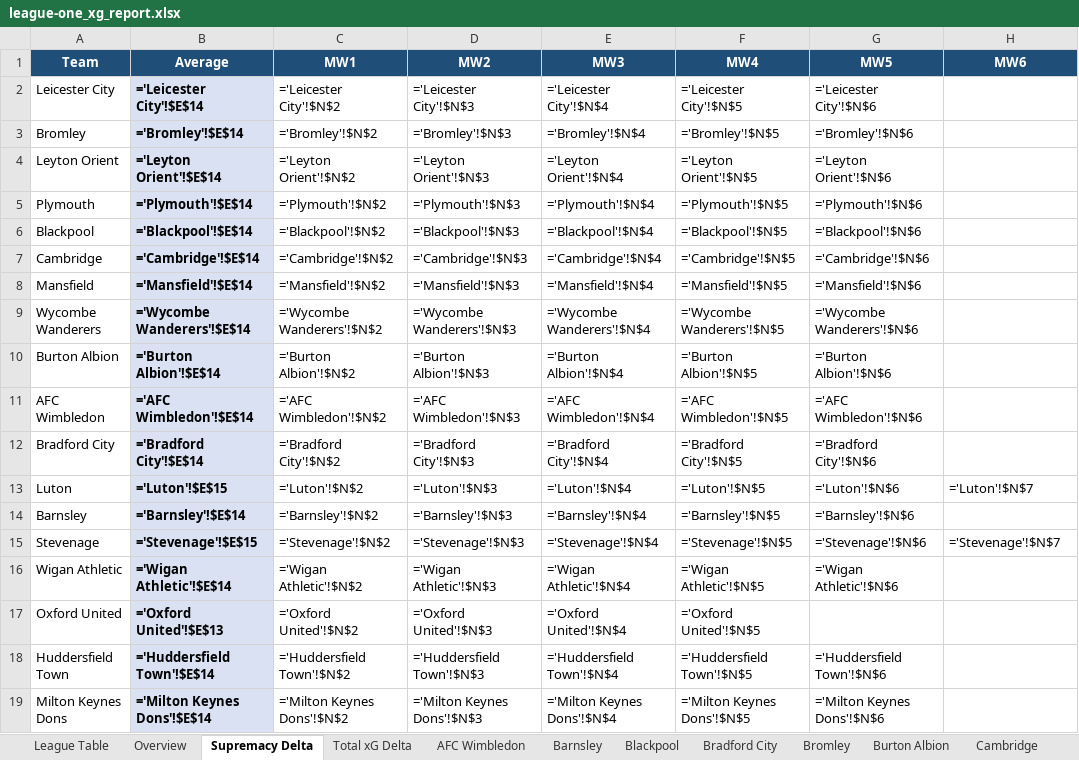
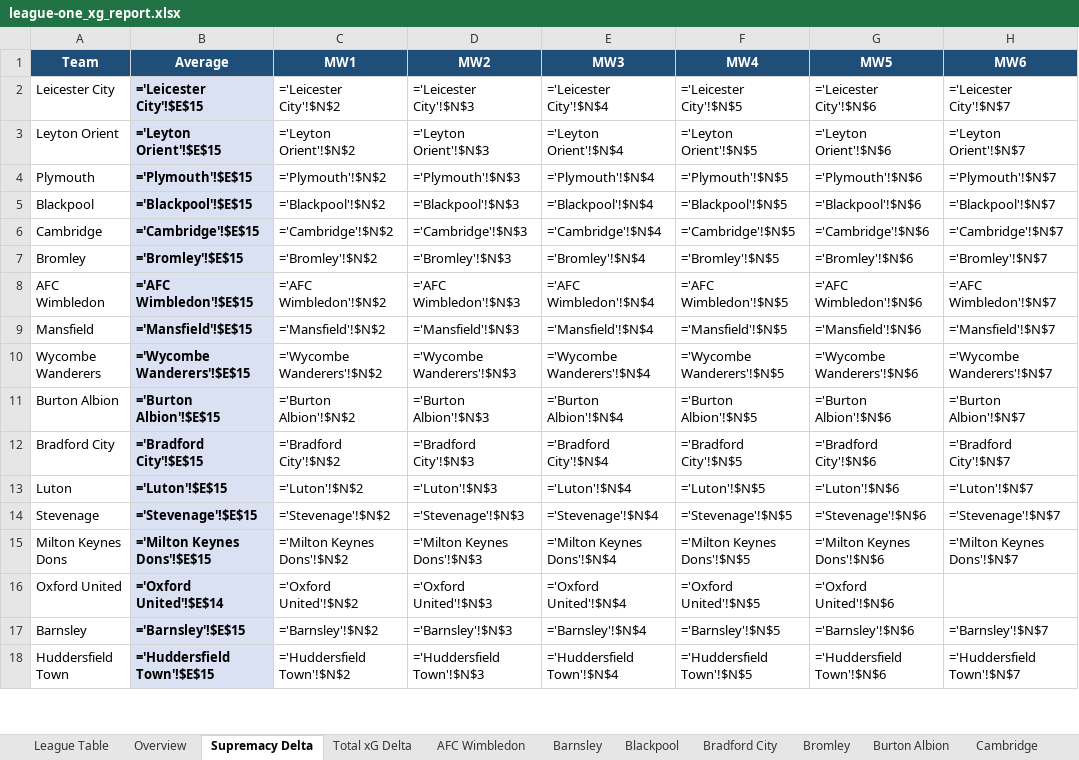
Before and after one commit to boylealert0209/efl-xg-model, an Excel workbook: data/league-one_xg_report.xlsx, sheet Supremacy Delta, drawn as a sheet; only a part is shown; values as stored, in another font and other column widths than the file's, no borders; formulas without a stored value are shown as written; conditional formats not drawn; removed rows and columns are numbered as before the commit, all else as after; the diff covers the shown part only; the diff names each change by its address in the sheet, - before the commit and + after, or states it on an @@ line.

```diff
--- a/data/league-one_xg_report.xlsx (sheet Supremacy Delta)
+++ b/data/league-one_xg_report.xlsx (sheet Supremacy Delta)
-B2 (Average): ='Leicester City'!$E$14
+B2 (Average): ='Leicester City'!$E$15
-H2 (MW6): (empty)
+H2 (MW6): ='Leicester City'!$N$7
-row 3: Bromley | ='Bromley'!$E$14 | ='Bromley'!$N$2 | ='Bromley'!$N$3 | ='Bromley'!$N$4 | ='Bromley'!$N$5 | ='Bromley'!$N$6
-B3 (Average): ='Leyton Orient'!$E$14
+B3 (Average): ='Leyton Orient'!$E$15
-H3 (MW6): (empty)
+H3 (MW6): ='Leyton Orient'!$N$7
-B4 (Average): ='Plymouth'!$E$14
+B4 (Average): ='Plymouth'!$E$15
-H4 (MW6): (empty)
+H4 (MW6): ='Plymouth'!$N$7
-B5 (Average): ='Blackpool'!$E$14
+B5 (Average): ='Blackpool'!$E$15
-H5 (MW6): (empty)
+H5 (MW6): ='Blackpool'!$N$7
-B6 (Average): ='Cambridge'!$E$14
+B6 (Average): ='Cambridge'!$E$15
-H6 (MW6): (empty)
+H6 (MW6): ='Cambridge'!$N$7
+row 7: Bromley | ='Bromley'!$E$15 | ='Bromley'!$N$2 | ='Bromley'!$N$3 | ='Bromley'!$N$4 | ='Bromley'!$N$5 | ='Bromley'!$N$6 | ='Bromley'!$N$7
+row 8: AFC Wimbledon | ='AFC Wimbledon'!$E$15 | ='AFC Wimbledon'!$N$2 | ='AFC Wimbledon'!$N$3 | ='AFC Wimbledon'!$N$4 | ='AFC Wimbledon'!$N$5 | ='AFC Wimbledon'!$N$6 | ='AFC Wimbledon'!$N$7
-B9 (Average): ='Mansfield'!$E$14
+B9 (Average): ='Mansfield'!$E$15
-H9 (MW6): (empty)
+H9 (MW6): ='Mansfield'!$N$7
-B10 (Average): ='Wycombe Wanderers'!$E$14
+B10 (Average): ='Wycombe Wanderers'!$E$15
-H10 (MW6): (empty)
+H10 (MW6): ='Wycombe Wanderers'!$N$7
-B11 (Average): ='Burton Albion'!$E$14
+B11 (Average): ='Burton Albion'!$E$15
-H11 (MW6): (empty)
+H11 (MW6): ='Burton Albion'!$N$7
-row 11: AFC Wimbledon | ='AFC Wimbledon'!$E$14 | ='AFC Wimbledon'!$N$2 | ='AFC Wimbledon'!$N$3 | ='AFC Wimbledon'!$N$4 | ='AFC Wimbledon'!$N$5 | ='AFC Wimbledon'!$N$6
-B12 (Average): ='Bradford City'!$E$14
+B12 (Average): ='Bradford City'!$E$15
-H12 (MW6): (empty)
+H12 (MW6): ='Bradford City'!$N$7
-row 14: Barnsley | ='Barnsley'!$E$14 | ='Barnsley'!$N$2 | ='Barnsley'!$N$3 | ='Barnsley'!$N$4 | ='Barnsley'!$N$5 | ='Barnsley'!$N$6
-row 16: Wigan Athletic | ='Wigan Athletic'!$E$14 | ='Wigan Athletic'!$N$2 | ='Wigan Athletic'!$N$3 | ='Wigan Athletic'!$N$4 | ='Wigan Athletic'!$N$5 | ='Wigan Athletic'!$N$6
+row 15: Milton Keynes Dons | ='Milton Keynes Dons'!$E$15 | ='Milton Keynes Dons'!$N$2 | ='Milton Keynes Dons'!$N$3 | ='Milton Keynes Dons'!$N$4 | ='Milton Keynes Dons'!$N$5 | ='Milton Keynes Dons'!$N$6 | ='Milton Keynes Dons'!$N$7
-B16 (Average): ='Oxford United'!$E$13
+B16 (Average): ='Oxford United'!$E$14
-G16 (MW5): (empty)
+G16 (MW5): ='Oxford United'!$N$6
+row 17: Barnsley | ='Barnsley'!$E$15 | ='Barnsley'!$N$2 | ='Barnsley'!$N$3 | ='Barnsley'!$N$4 | ='Barnsley'!$N$5 | ='Barnsley'!$N$6 | ='Barnsley'!$N$7
-B18 (Average): ='Huddersfield Town'!$E$14
+B18 (Average): ='Huddersfield Town'!$E$15
-H18 (MW6): (empty)
+H18 (MW6): ='Huddersfield Town'!$N$7
-row 19: Milton Keynes Dons | ='Milton Keynes Dons'!$E$14 | ='Milton Keynes Dons'!$N$2 | ='Milton Keynes Dons'!$N$3 | ='Milton Keynes Dons'!$N$4 | ='Milton Keynes Dons'!$N$5 | ='Milton Keynes Dons'!$N$6
```
Also changed, not shown: 3 added rows, 2 removed rows and 8 edited cells elsewhere in this sheet, sheet League Table, sheet Total xG Delta, sheet Overview, sheet Reading, sheet Oxford United, sheet Barnsley, 19 more sheets, 4 other files.
